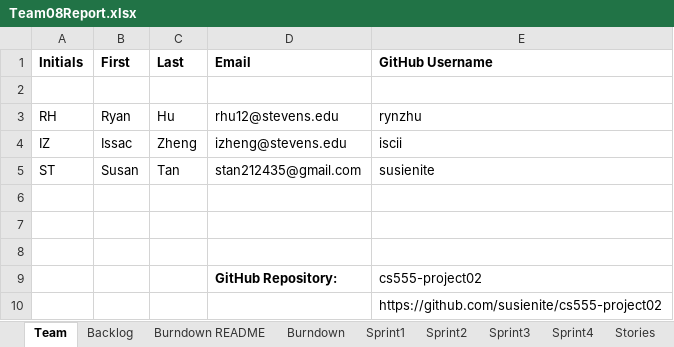
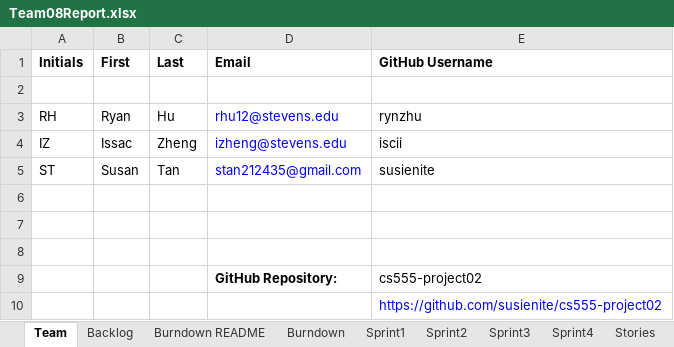
Before and after one commit to susienite/cs555-project02, an Excel workbook: Team08Report.xlsx, sheet Team, drawn as a sheet; values as stored, in another font and other column widths than the file's, no borders; the diff names each change by its address in the sheet, - before the commit and + after, or states it on an @@ line.

```diff
--- a/Team08Report.xlsx (sheet Team)
+++ b/Team08Report.xlsx (sheet Team)
-D3:D5 text colour: black
+D3:D5 text colour: #0000FF
-E10 text colour: black
+E10 text colour: #0000FF
```
Also changed, not shown: sheet Burndown README, sheet Backlog, charts or pictures.
